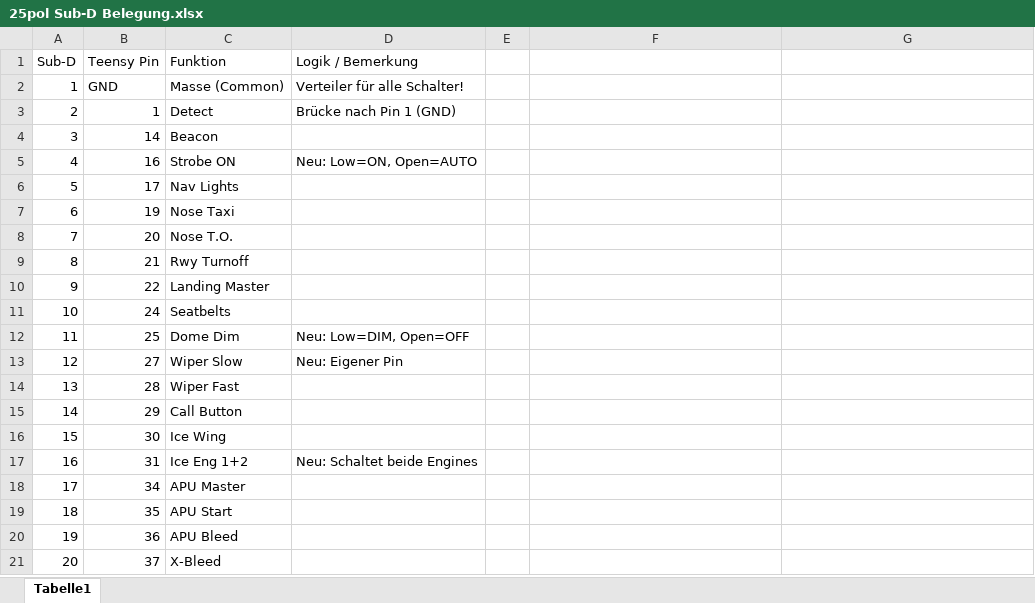
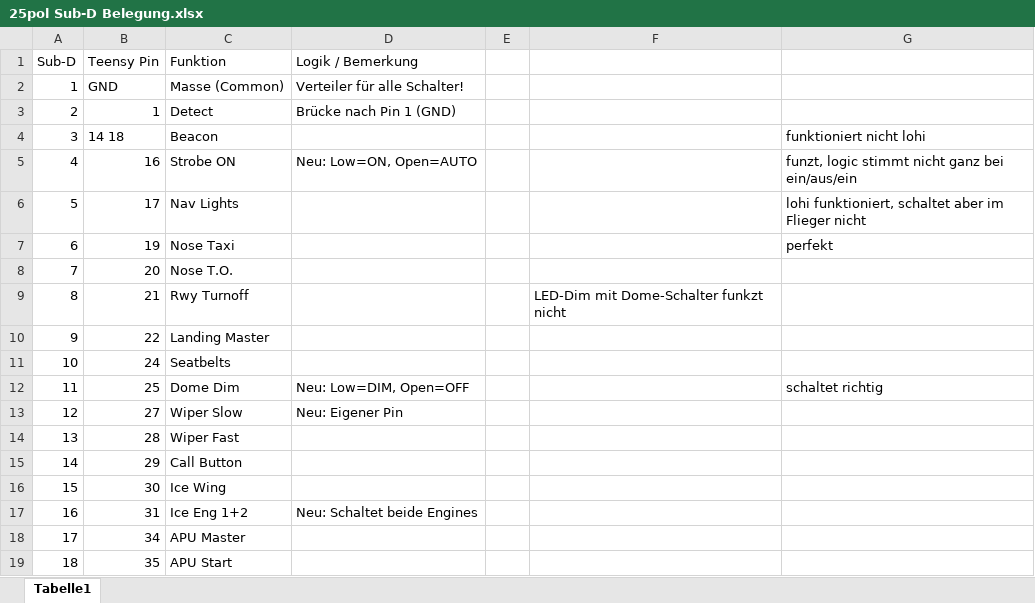
Before and after one commit to SchenkT/MOSAM, an Excel workbook: docs/25pol Sub-D Belegung.xlsx, sheet Tabelle1, drawn as a sheet; only a part is shown; the shorter side is filled out with more unchanged rows; values as stored, in another font and other column widths than the file's, no cell formats; the diff names each change by its address in the sheet, - before the commit and + after, or states it on an @@ line.

Commit message:
schalter

```diff
--- a/docs/25pol Sub-D Belegung.xlsx (sheet Tabelle1)
+++ b/docs/25pol Sub-D Belegung.xlsx (sheet Tabelle1)
-B4 (Teensy Pin): 14
+B4 (Teensy Pin): 14 18
-G4: (empty)
+G4: funktioniert nicht lohi
-G5: (empty)
+G5: funzt, logic stimmt nicht ganz bei ein/aus/ein
-G6: (empty)
+G6: lohi funktioniert, schaltet aber im Flieger nicht
-G7: (empty)
+G7: perfekt
-F9: (empty)
+F9: LED-Dim mit Dome-Schalter funkzt nicht
-G12: (empty)
+G12: schaltet richtig
```
Also changed, not shown: cell formats, 1 other file.
